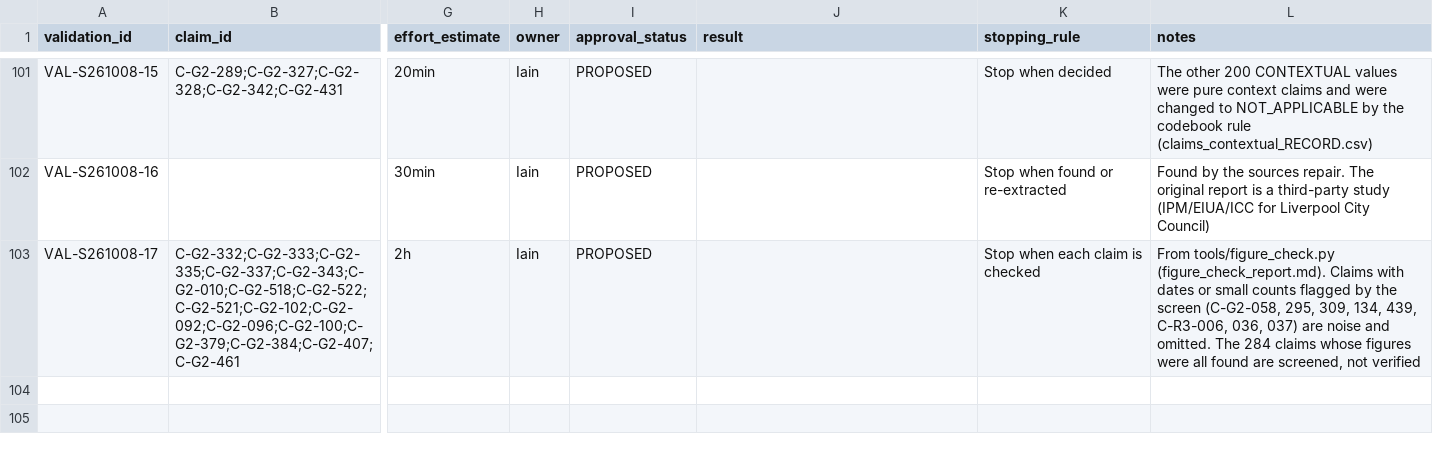
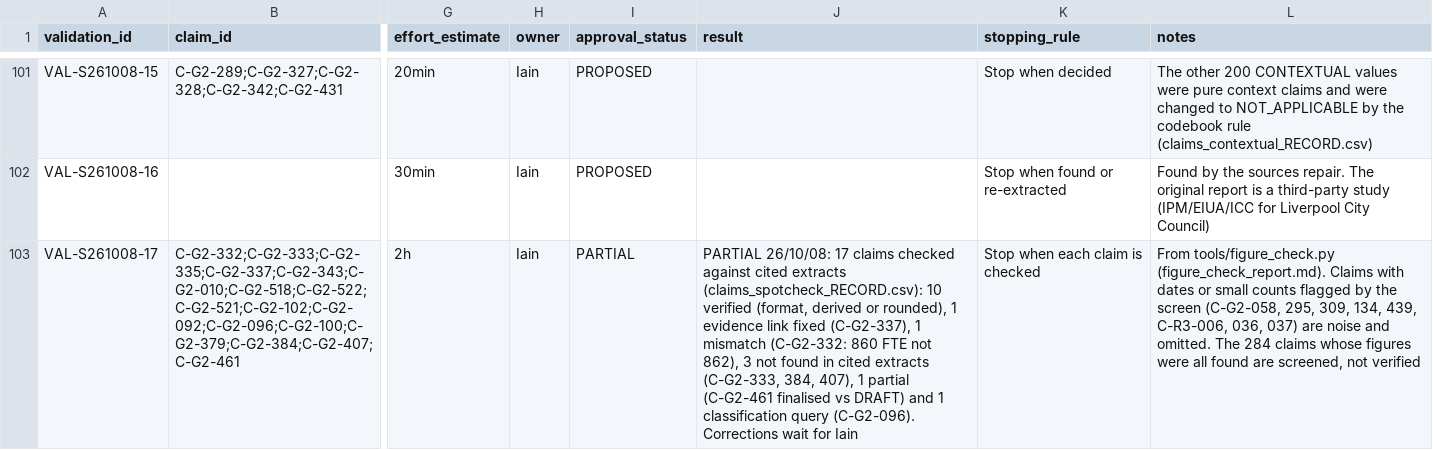
Before and after one commit to iainbe/ProjectClassifier, a CSV file: 07_validation_actions.csv, drawn as a sheet; only a part is shown, gaps mark what is left out; the diff names each change by its address in the sheet, - before the commit and + after, or states it on an @@ line.

```diff
--- a/07_validation_actions.csv
+++ b/07_validation_actions.csv
-I103 (approval_status): PROPOSED
+I103 (approval_status): PARTIAL
-J103 (result): (empty)
+J103 (result): PARTIAL 26/10/08: 17 claims checked against cited extracts (claims_spotcheck_RECORD.csv): 10 verified (format, derived or rounded), 1 evidence link fixed (C-G2-337), 1 mismatch (C-G2-332: 860 FTE not 862), 3 not found in cited extracts (C-G2-333, 384, 407), 1 partial (C-G2-461 finalised vs DRAFT) and 1 classification query (C-G2-096). Corrections wait for Iain
```
Also changed, not shown: 05_evidence_links.csv, 10_review_history.csv, 6 other files.
